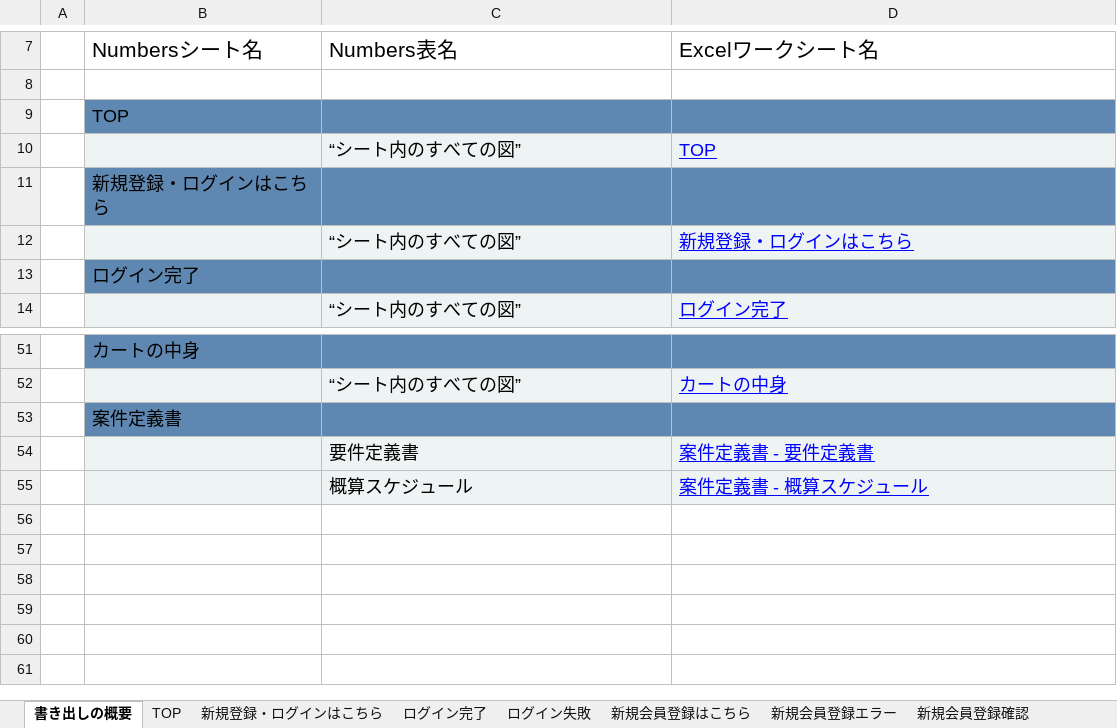
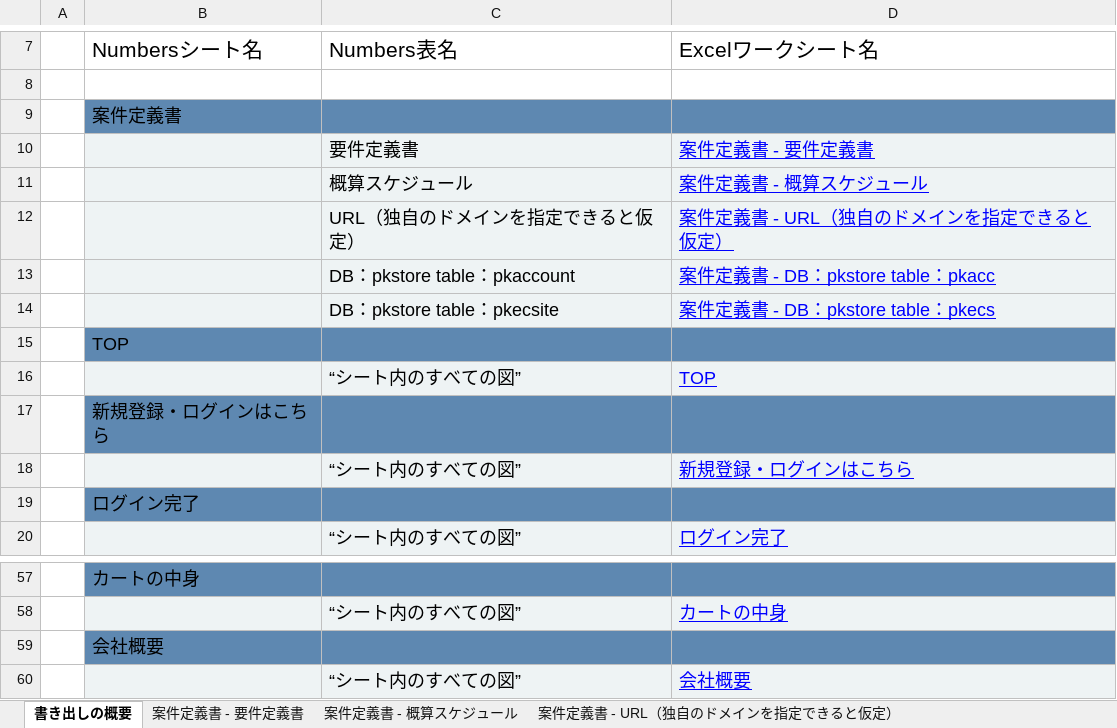
Before and after one commit to PM0705/sotugyouseisaku, an Excel workbook: teigi2.xlsx, sheet 書き出しの概要, drawn as a sheet; only a part is shown, gaps mark what is left out; values as stored, in another font and other column widths than the file's, no borders; addresses are those after the commit; the diff names each change by its address in the sheet, - before the commit and + after, or states it on an @@ line.

```diff
--- a/teigi2.xlsx (sheet 書き出しの概要)
+++ b/teigi2.xlsx (sheet 書き出しの概要)
+sheet tab: 案件定義書 - URL（独自のドメインを指定できると仮定）
+row 9:  | 案件定義書
@@ row 54 moved to row 10: 要件定義書 @@
@@ row 55 moved to row 11: 概算スケジュール @@
+row 12:  |  | URL（独自のドメインを指定できると仮定） | 案件定義書 - URL（独自のドメインを指定できると仮定）
+row 13:  |  | DB：pkstore table：pkaccount | 案件定義書 - DB：pkstore table：pkacc
+row 14:  |  | DB：pkstore table：pkecsite | 案件定義書 - DB：pkstore table：pkecs
-B59: 案件定義書
+B59: 会社概要
+row 60:  |  | “シート内のすべての図” | 会社概要
```
Also changed, not shown: sheet 案件定義書 - 要件定義書, other sheet tabs, charts or pictures.
